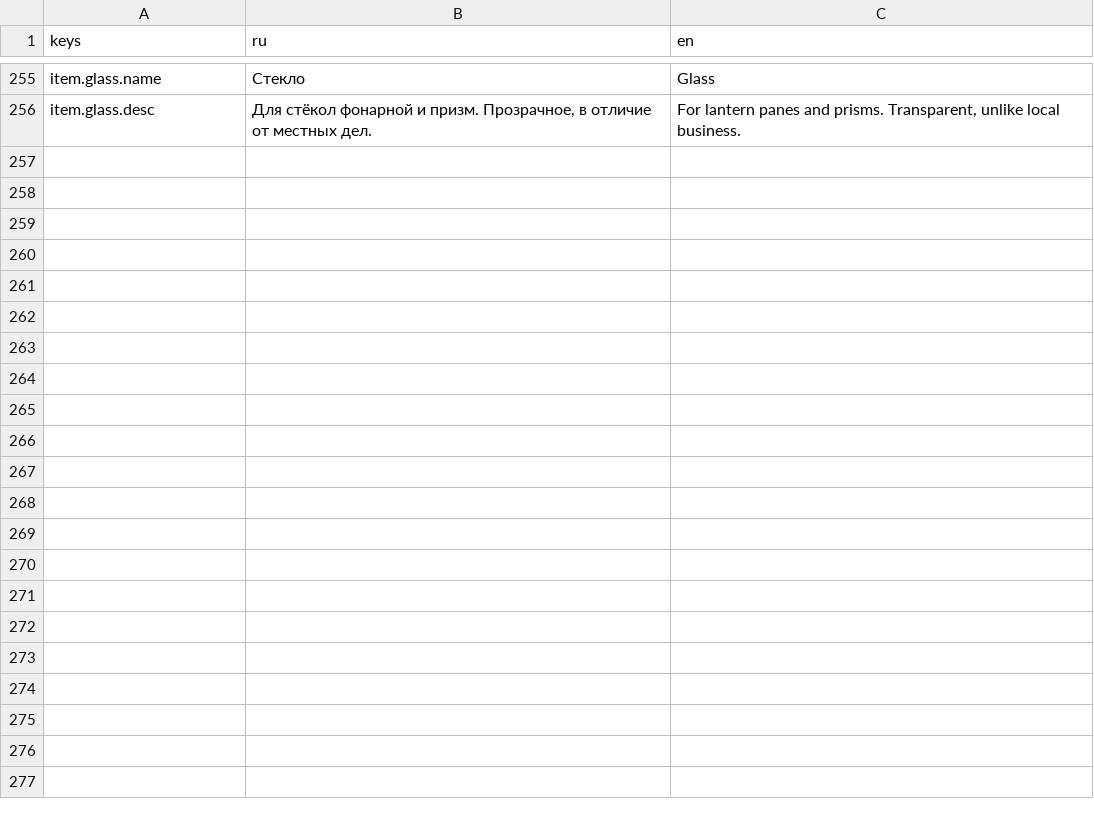
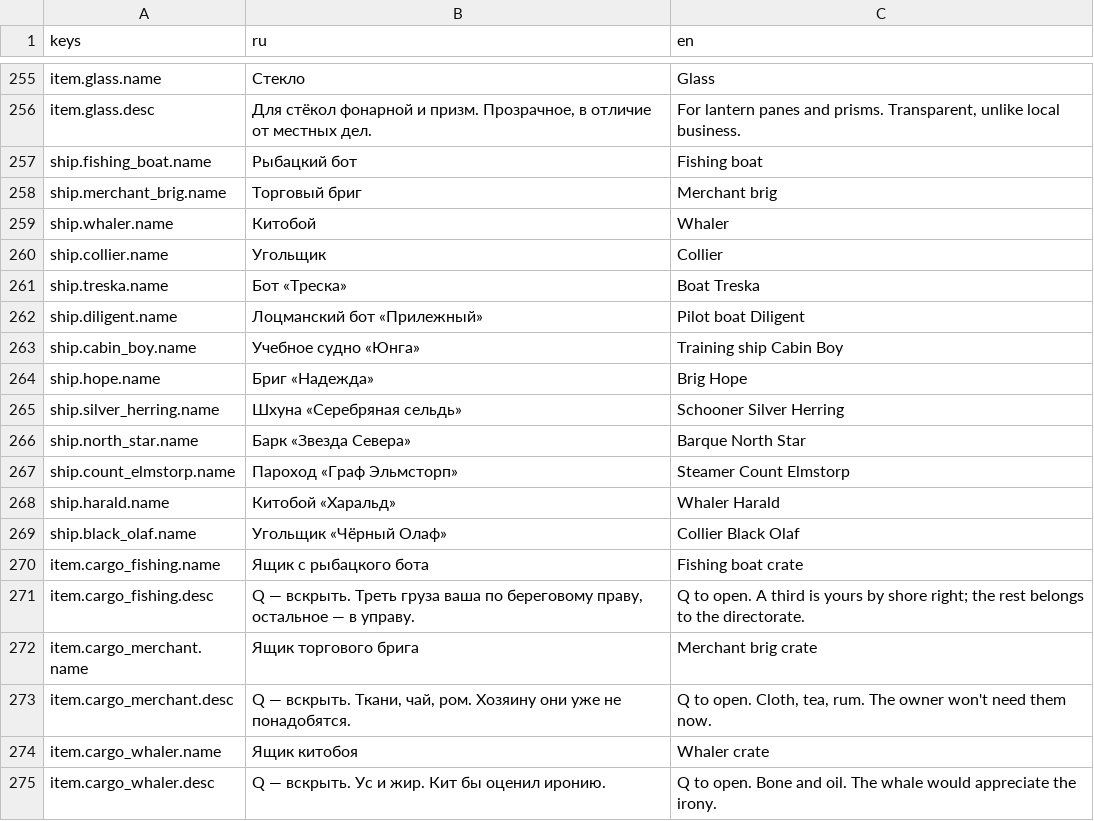
Before and after one commit to danilmotorin67-cyber/pixelgame-claude-, a CSV file: localization/strings.csv, drawn as a sheet; only a part is shown, gaps mark what is left out; the diff covers the shown part only.

```diff
--- a/localization/strings.csv
+++ b/localization/strings.csv
@@ -256 +256,20 @@ item.glass.name,Стекло,Glass
 item.glass.desc,"Для стёкол фонарной и призм. Прозрачное, в отличие от местных дел.","For lantern panes and prisms. Transparent, unlike local business."
+ship.fishing_boat.name,Рыбацкий бот,Fishing boat
+ship.merchant_brig.name,Торговый бриг,Merchant brig
+ship.whaler.name,Китобой,Whaler
+ship.collier.name,Угольщик,Collier
+ship.treska.name,Бот «Треска»,Boat Treska
+ship.diligent.name,Лоцманский бот «Прилежный»,Pilot boat Diligent
+ship.cabin_boy.name,Учебное судно «Юнга»,Training ship Cabin Boy
+ship.hope.name,Бриг «Надежда»,Brig Hope
+ship.silver_herring.name,Шхуна «Серебряная сельдь»,Schooner Silver Herring
+ship.north_star.name,Барк «Звезда Севера»,Barque North Star
+ship.count_elmstorp.name,Пароход «Граф Эльмсторп»,Steamer Count Elmstorp
+ship.harald.name,Китобой «Харальд»,Whaler Harald
+ship.black_olaf.name,Угольщик «Чёрный Олаф»,Collier Black Olaf
+item.cargo_fishing.name,Ящик с рыбацкого бота,Fishing boat crate
+item.cargo_fishing.desc,"Q — вскрыть. Треть груза ваша по береговому праву, остальное — в управу.",Q to open. A third is yours by shore right; the rest belongs to the directorate.
+item.cargo_merchant.name,Ящик торгового брига,Merchant brig crate
+item.cargo_merchant.desc,"Q — вскрыть. Ткани, чай, ром. Хозяину они уже не понадобятся.","Q to open. Cloth, tea, rum. The owner won't need them now."
+item.cargo_whaler.name,Ящик китобоя,Whaler crate
+item.cargo_whaler.desc,Q — вскрыть. Ус и жир. Кит бы оценил иронию.,Q to open. Bone and oil. The whale would appreciate the irony.
```
Also changed, not shown: 18 added rows elsewhere in this file, 11 other files.
